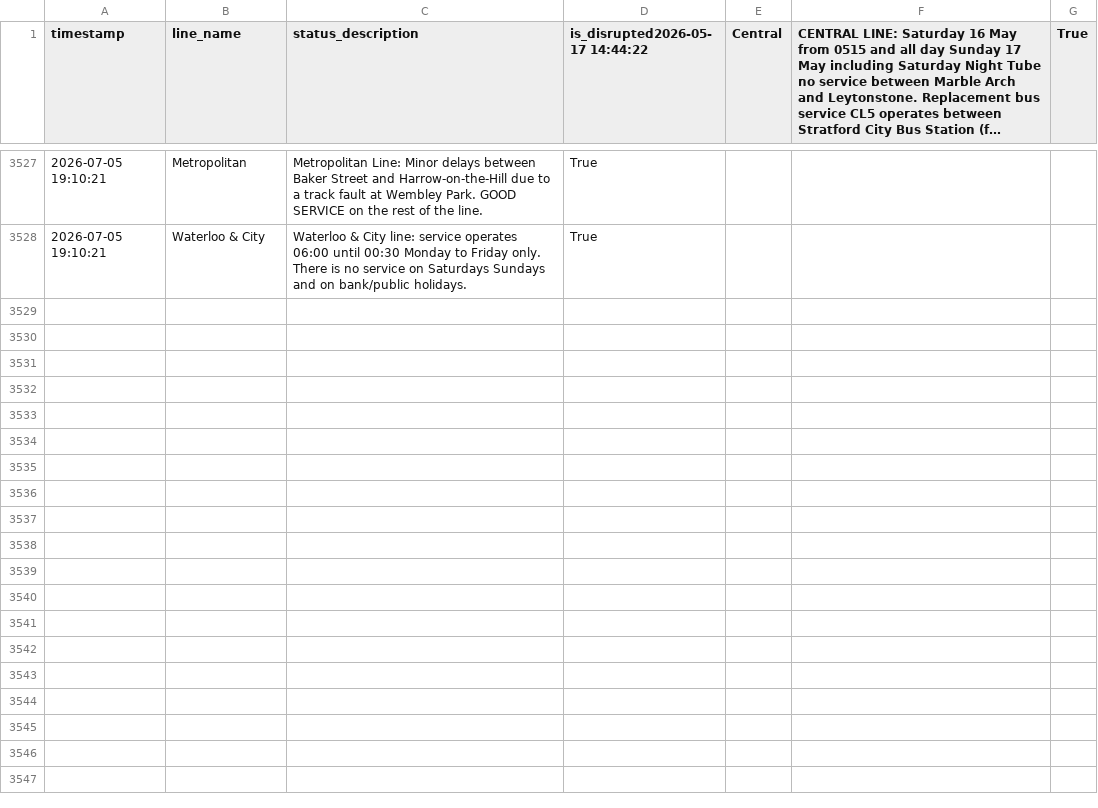
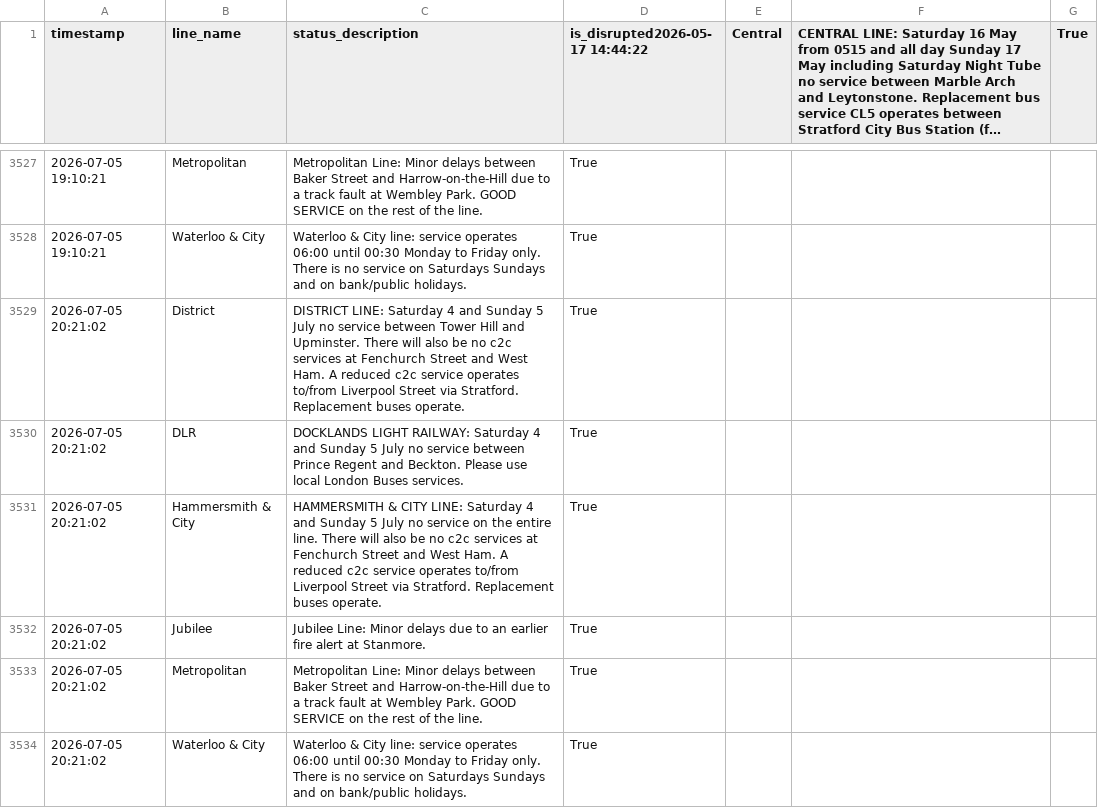
Before and after one commit to CharleyYeung/Data_Analysis, a CSV file: TfL-Realtime-Track/disruption_history.csv, drawn as a sheet; only a part is shown, gaps mark what is left out; long unchanged cells end in …; the diff names each change by its address in the sheet, - before the commit and + after, or states it on an @@ line.

```diff
--- a/TfL-Realtime-Track/disruption_history.csv
+++ b/TfL-Realtime-Track/disruption_history.csv
+row 3529: 2026-07-05 20:21:02 | District | DISTRICT LINE: Saturday 4 and Sunday 5 July no service between Tower Hill and Upminster. There will also be no c2c services at Fenchurch Street and West Ham. A reduced c2c service operates to/from Liverpool Street via Stratford. Replacement buses operate. | True
+row 3530: 2026-07-05 20:21:02 | DLR | DOCKLANDS LIGHT RAILWAY: Saturday 4 and Sunday 5 July no service between Prince Regent and Beckton. Please use local London Buses services. | True
+row 3531: 2026-07-05 20:21:02 | Hammersmith & City | HAMMERSMITH & CITY LINE: Saturday 4 and Sunday 5 July no service on the entire line. There will also be no c2c services at Fenchurch Street and West Ham. A reduced c2c service operates to/from Liverpool Street via Stratford. Replacement buses operate. | True
+row 3532: 2026-07-05 20:21:02 | Jubilee | Jubilee Line: Minor delays due to an earlier fire alert at Stanmore. | True
+row 3533: 2026-07-05 20:21:02 | Metropolitan | Metropolitan Line: Minor delays between Baker Street and Harrow-on-the-Hill due to a track fault at Wembley Park. GOOD SERVICE on the rest of the line. | True
+row 3534: 2026-07-05 20:21:02 | Waterloo & City | Waterloo & City line: service operates 06:00 until 00:30 Monday to Friday only. There is no service on Saturdays Sundays and on bank/public holidays. | True
```
Also changed, not shown: 1 other file.
